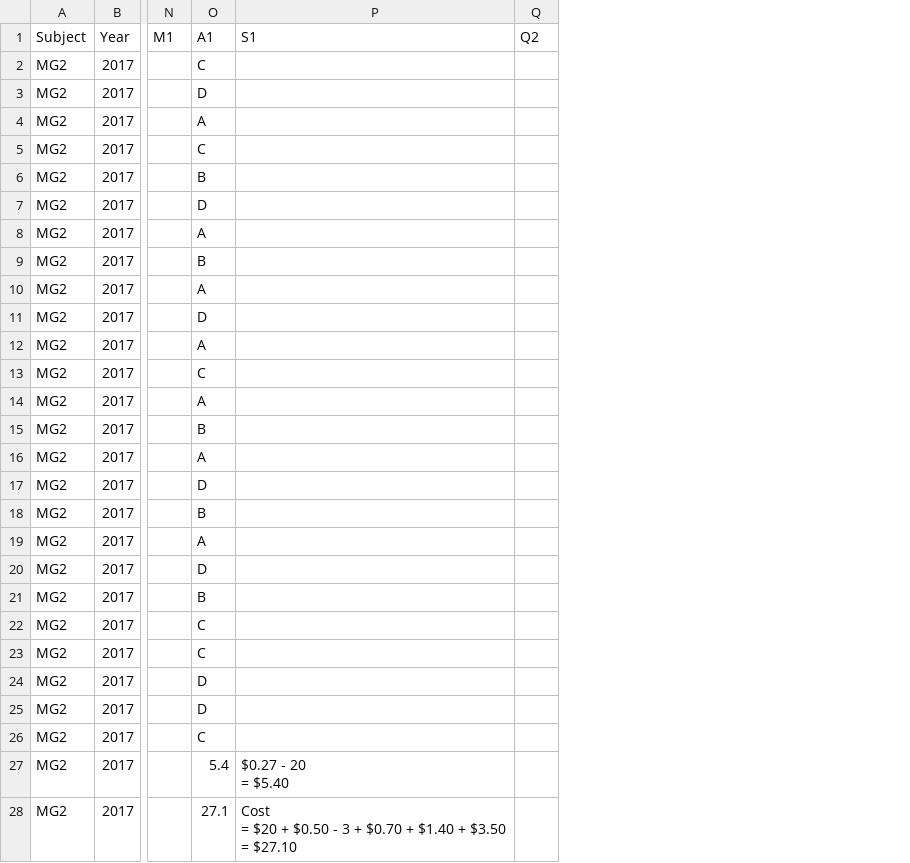
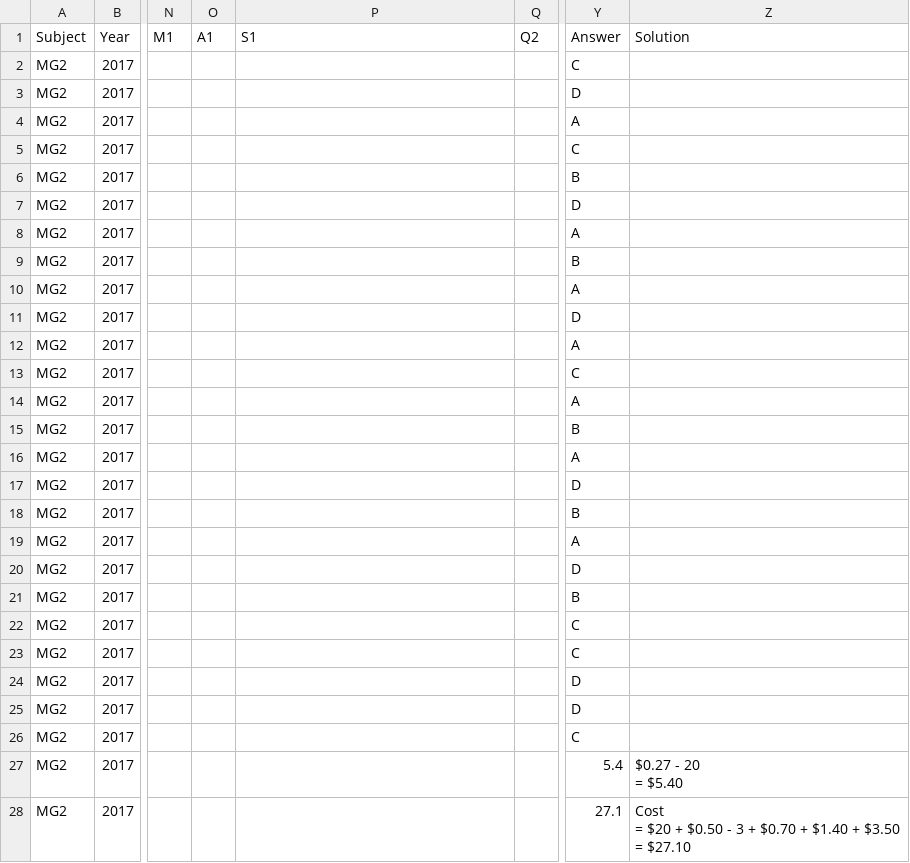
Before and after one commit to confragus/dokku, a CSV file: db/questionlist.csv, drawn as a sheet; only a part is shown, gaps mark what is left out; ↵ is a line break in a cell; the diff covers the shown part only; the diff names each change by its address in the sheet, - before the commit and + after, or states it on an @@ line.

```diff
--- a/db/questionlist.csv
+++ b/db/questionlist.csv
+column Y (Answer), rows 2-28: C | D | A | C | B | D | A | B | A | D | A | C | A | B | A | D | B | A | D | B | C | C | D | D | C | 5.4 | 27.1
+column Z (Solution), rows 27-28: $0.27 - 20 ↵ = $5.40 | Cost ↵ = $20 + $0.50 - 3 + $0.70 + $1.40 + $3.50 ↵ = $27.10
-O2 (A1): C
+O2 (A1): (empty)
-O3 (A1): D
+O3 (A1): (empty)
-O4 (A1): A
+O4 (A1): (empty)
-O5 (A1): C
+O5 (A1): (empty)
-O6 (A1): B
+O6 (A1): (empty)
-O7 (A1): D
+O7 (A1): (empty)
-O8 (A1): A
+O8 (A1): (empty)
-O9 (A1): B
+O9 (A1): (empty)
-O10 (A1): A
+O10 (A1): (empty)
-O11 (A1): D
+O11 (A1): (empty)
-O12 (A1): A
+O12 (A1): (empty)
-O13 (A1): C
+O13 (A1): (empty)
-O14 (A1): A
+O14 (A1): (empty)
-O15 (A1): B
+O15 (A1): (empty)
-O16 (A1): A
+O16 (A1): (empty)
-O17 (A1): D
+O17 (A1): (empty)
-O18 (A1): B
+O18 (A1): (empty)
-O19 (A1): A
+O19 (A1): (empty)
-O20 (A1): D
+O20 (A1): (empty)
-O21 (A1): B
+O21 (A1): (empty)
-O22:O23 (A1): C
+O22:O23 (A1): (empty)
-O24:O25 (A1): D
+O24:O25 (A1): (empty)
-O26 (A1): C
+O26 (A1): (empty)
-O27 (A1): 5.4
+O27 (A1): (empty)
-P27 (S1): $0.27 - 20 ↵ = $5.40
+P27 (S1): (empty)
-O28 (A1): 27.1
+O28 (A1): (empty)
-P28 (S1): Cost ↵ = $20 + $0.50 - 3 + $0.70 + $1.40 + $3.50 ↵ = $27.10
+P28 (S1): (empty)
```
Also changed, not shown: 24 edited cells elsewhere in this file, 3 other files.
